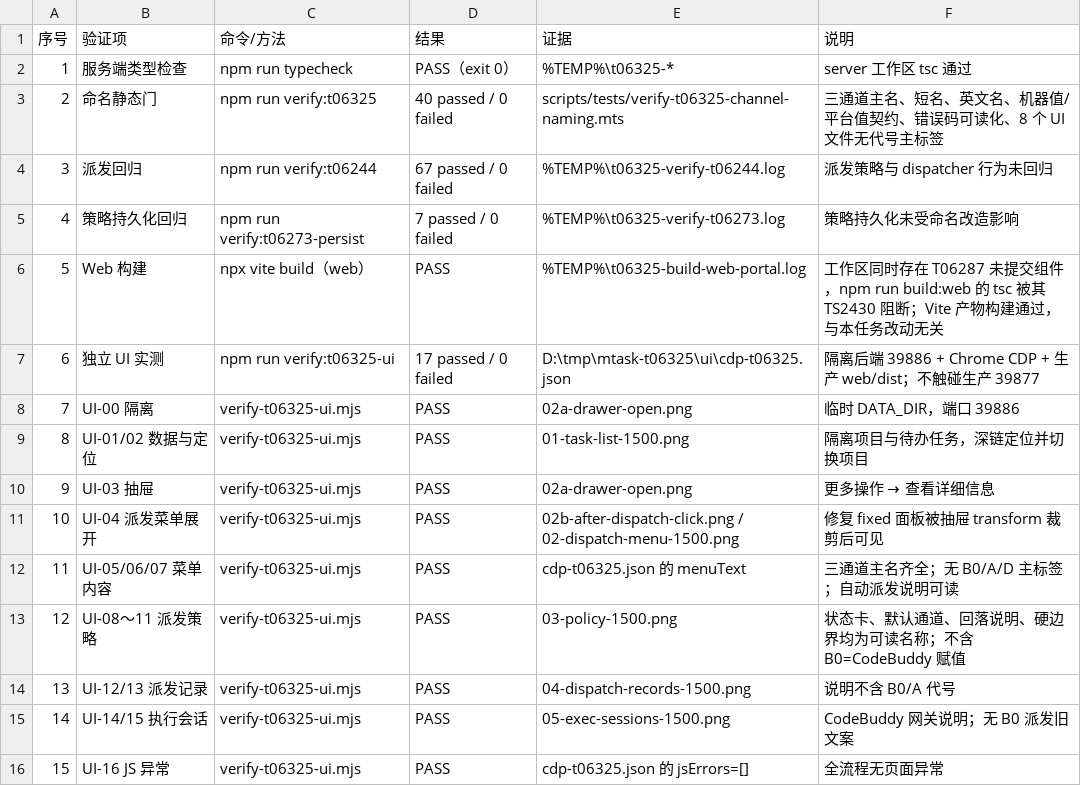
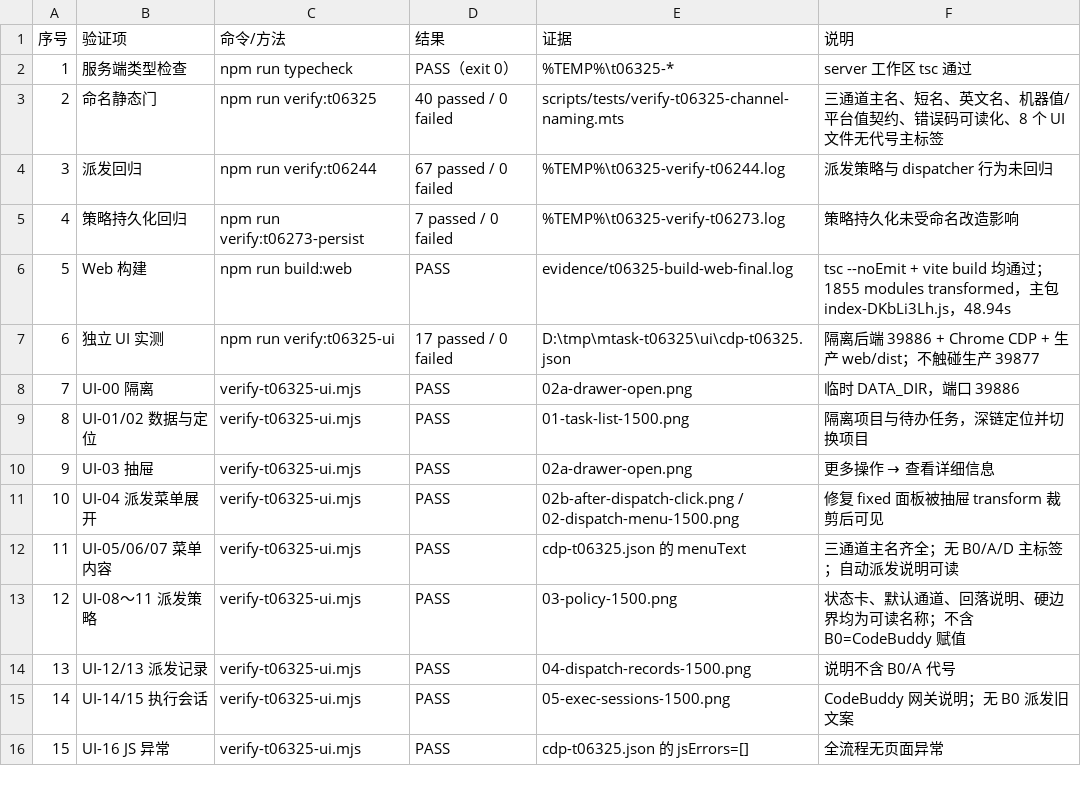
Before and after one commit to wangnan05563/MTask, a CSV file: docs/t06325/04-测试与验证矩阵.csv, drawn as a sheet.

Commit message:
docs(p10): T06325 record official web build pass

```diff
--- a/docs/t06325/04-测试与验证矩阵.csv
+++ b/docs/t06325/04-测试与验证矩阵.csv
@@ -5,3 +5,3 @@
 "4","策略持久化回归","npm run verify:t06273-persist","7 passed / 0 failed","%TEMP%\t06325-verify-t06273.log","策略持久化未受命名改造影响"
-"5","Web 构建","npx vite build（web）","PASS","%TEMP%\t06325-build-web-portal.log","工作区同时存在 T06287 未提交组件，npm run build:web 的 tsc 被其 TS2430 阻断；Vite 产物构建通过，与本任务改动无关"
+"5","Web 构建","npm run build:web","PASS","evidence/t06325-build-web-final.log","tsc --noEmit + vite build 均通过；1855 modules transformed，主包 index-DKbLi3Lh.js，48.94s"
 "6","独立 UI 实测","npm run verify:t06325-ui","17 passed / 0 failed","D:\tmp\mtask-t06325\ui\cdp-t06325.json","隔离后端 39886 + Chrome CDP + 生产 web/dist；不触碰生产 39877"
```
Also changed, not shown: 2 other files.
